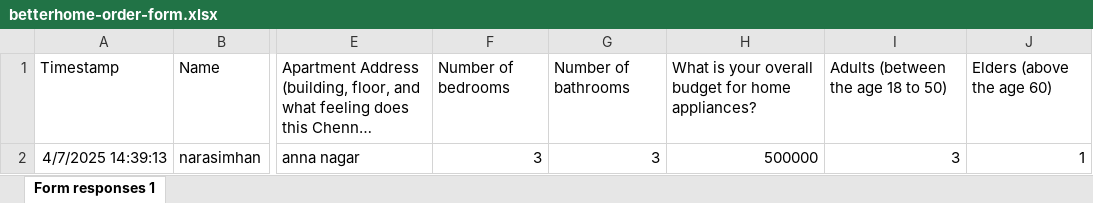
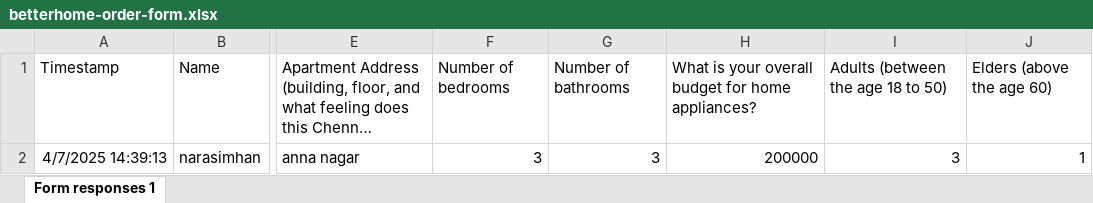
Before and after one commit to slakshnarasimhan/betterhome, an Excel workbook: betterhome-order-form.xlsx, sheet Form responses 1, drawn as a sheet; only a part is shown, gaps mark what is left out; long unchanged cells end in …; values as stored, in another font and other column widths than the file's, no borders; table styles not drawn; the diff names each change by its address in the sheet, - before the commit and + after, or states it on an @@ line.

Commit message:
reduce budget to see response

```diff
--- a/betterhome-order-form.xlsx (sheet Form responses 1)
+++ b/betterhome-order-form.xlsx (sheet Form responses 1)
-H2: 500000
+H2: 200000
```
